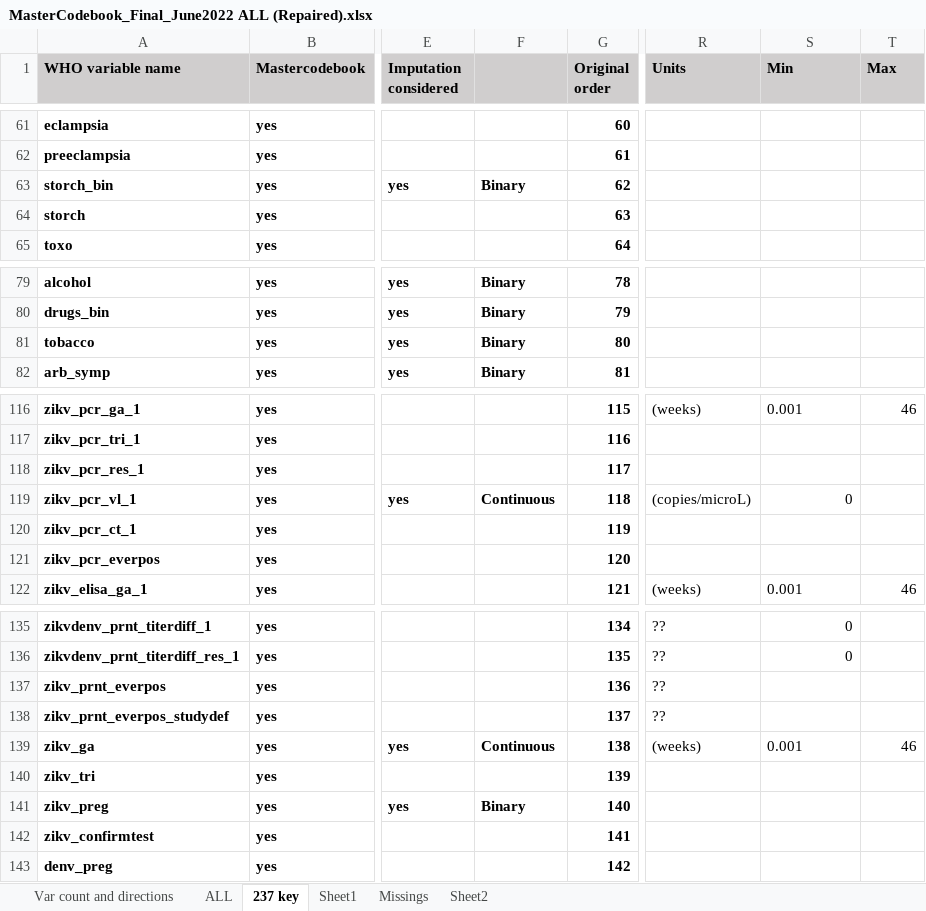
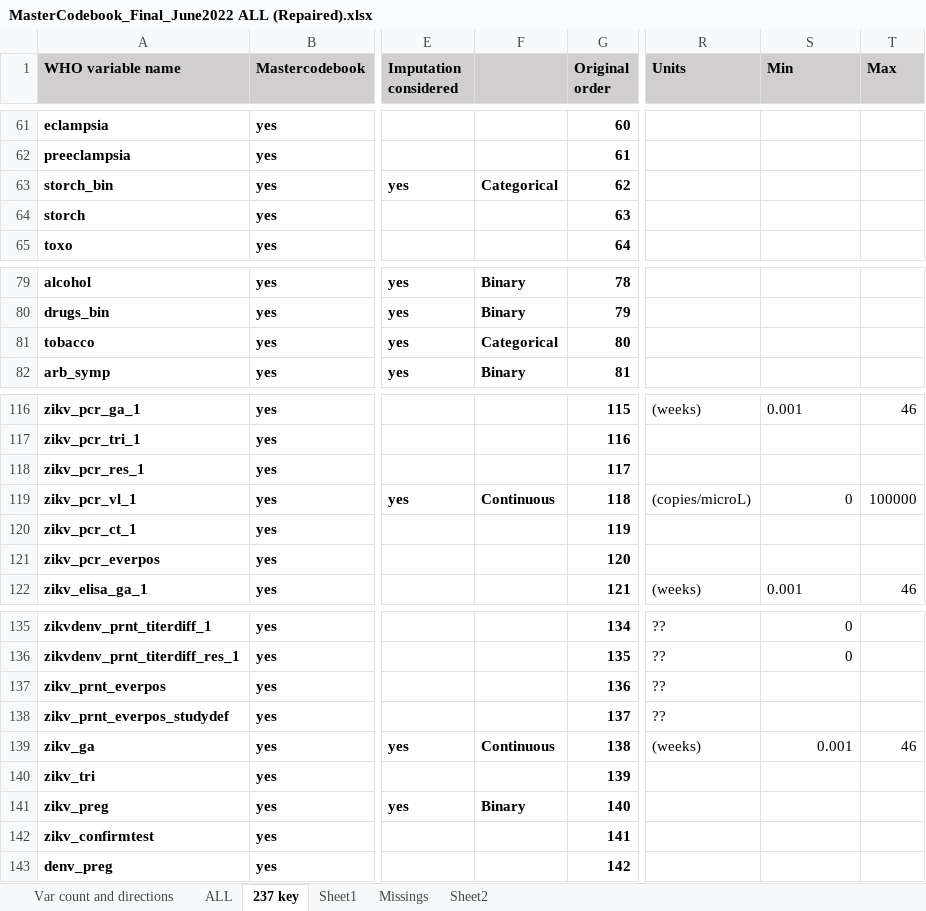
Before and after one commit to johamunoz/Zika_imputation, an Excel workbook: 1_Input_data/MasterCodebook_Final_June2022 ALL (Repaired).xlsx, sheet 237 key, drawn as a sheet; only a part is shown, gaps mark what is left out; values as stored, in another font and other column widths than the file's, no borders; conditional formats not drawn; the diff covers the shown part only; the diff names each change by its address in the sheet, - before the commit and + after, or states it on an @@ line.

```diff
--- a/1_Input_data/MasterCodebook_Final_June2022 ALL (Repaired).xlsx (sheet 237 key)
+++ b/1_Input_data/MasterCodebook_Final_June2022 ALL (Repaired).xlsx (sheet 237 key)
-F63: Binary
+F63: Categorical
-F81: Binary
+F81: Categorical
-T119 (Max): (empty)
+T119 (Max): 100000
-S139 alignment: left
+S139 alignment: right
```
Also changed, not shown: 17 added rows, 24 removed rows and 49 edited cells elsewhere in this sheet.
